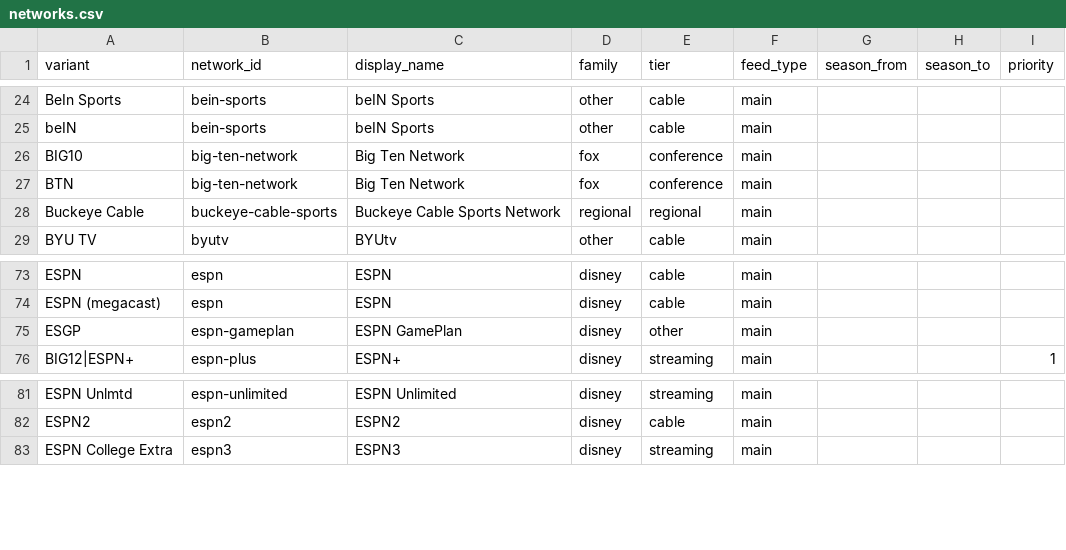
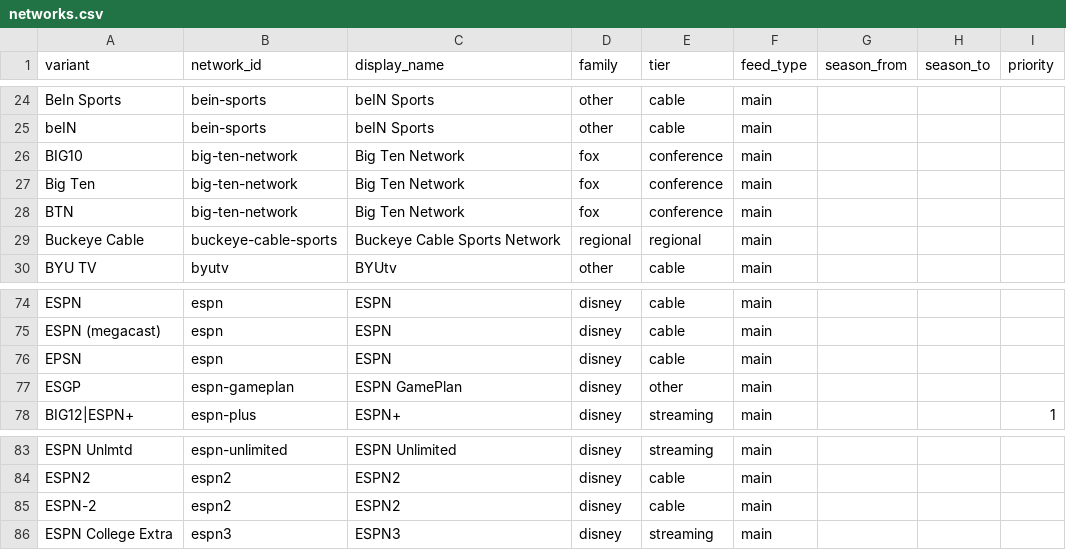
Before and after one commit to benboro/booth-review, a CSV file: data/reference/networks.csv, drawn as a sheet; only a part is shown, gaps mark what is left out; the diff names each change by its address in the sheet, - before the commit and + after, or states it on an @@ line.

```diff
--- a/data/reference/networks.csv
+++ b/data/reference/networks.csv
+row 27: Big Ten | big-ten-network | Big Ten Network | fox | conference | main
+row 76: EPSN | espn | ESPN | disney | cable | main
+row 85: ESPN-2 | espn2 | ESPN2 | disney | cable | main
```
Also changed, not shown: data/reference/team_crosswalk.csv.
